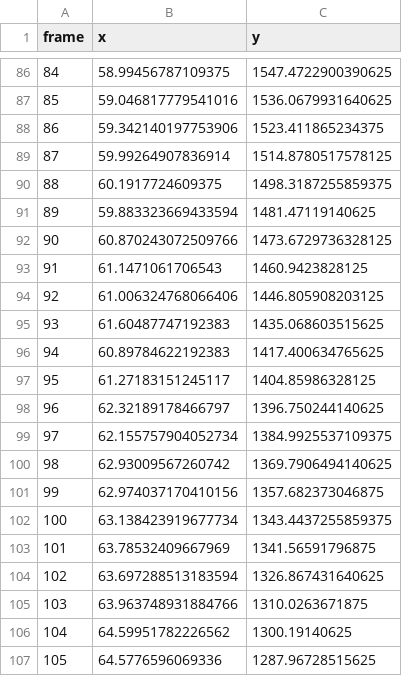
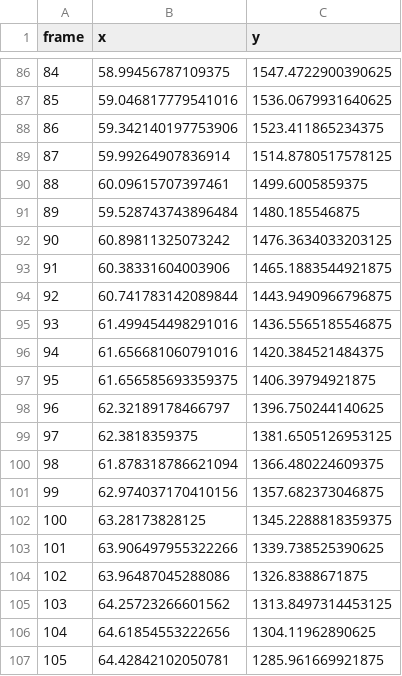
Before and after one commit to CorraPiano/bowling-analysis, a CSV file: output_data/recording_4/other_data/Transformed_positions_raw_4.csv, drawn as a sheet; only a part is shown, gaps mark what is left out; the diff covers the shown part only.

```diff
--- a/output_data/recording_4/other_data/Transformed_positions_raw_4.csv
+++ b/output_data/recording_4/other_data/Transformed_positions_raw_4.csv
@@ -89,19 +89,19 @@ frame,x,y
 87,59.99264907836914,1514.8780517578125
-88,60.1917724609375,1498.3187255859375
-89,59.883323669433594,1481.47119140625
-90,60.870243072509766,1473.6729736328125
-91,61.1471061706543,1460.9423828125
-92,61.006324768066406,1446.805908203125
-93,61.60487747192383,1435.068603515625
-94,60.89784622192383,1417.400634765625
-95,61.27183151245117,1404.85986328125
+88,60.09615707397461,1499.6005859375
+89,59.528743743896484,1480.185546875
+90,60.89811325073242,1476.3634033203125
+91,60.38331604003906,1465.1883544921875
+92,60.741783142089844,1443.9490966796875
+93,61.499454498291016,1436.5565185546875
+94,61.656681060791016,1420.384521484375
+95,61.656585693359375,1406.39794921875
 96,62.32189178466797,1396.750244140625
-97,62.155757904052734,1384.9925537109375
-98,62.93009567260742,1369.7906494140625
+97,62.3818359375,1381.6505126953125
+98,61.878318786621094,1366.480224609375
 99,62.974037170410156,1357.682373046875
-100,63.138423919677734,1343.4437255859375
-101,63.78532409667969,1341.56591796875
-102,63.697288513183594,1326.867431640625
-103,63.963748931884766,1310.0263671875
-104,64.59951782226562,1300.19140625
-105,64.5776596069336,1287.96728515625
+100,63.28173828125,1345.2288818359375
+101,63.906497955322266,1339.738525390625
+102,63.96487045288086,1326.8388671875
+103,64.25723266601562,1313.8497314453125
+104,64.61854553222656,1304.11962890625
+105,64.42842102050781,1285.961669921875
```
Also changed, not shown: 146 edited cells elsewhere in this file, output_data/recording_4/other_data/Adjusted_positions_4.csv, output_data/recording_4/other_data/Circle_positions_raw_4.csv, 15 other files.
